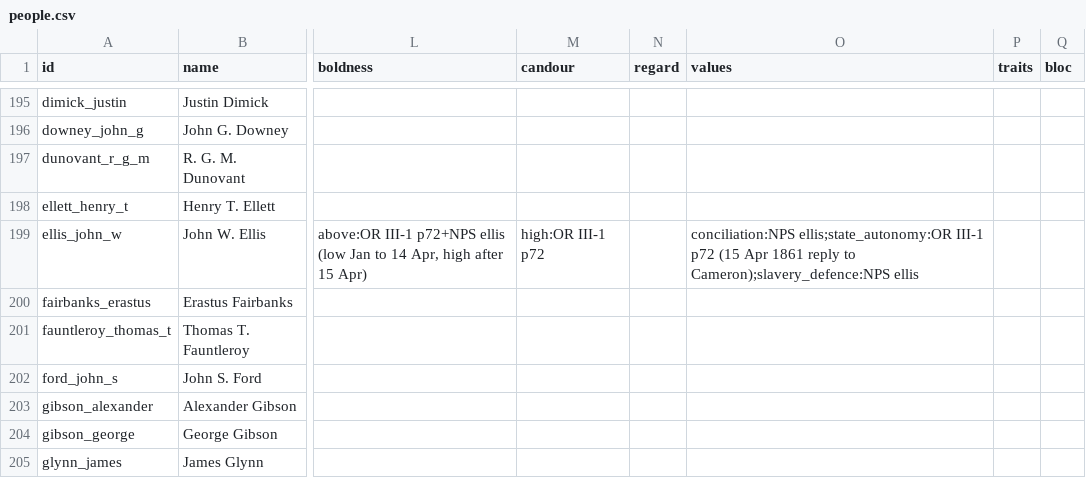
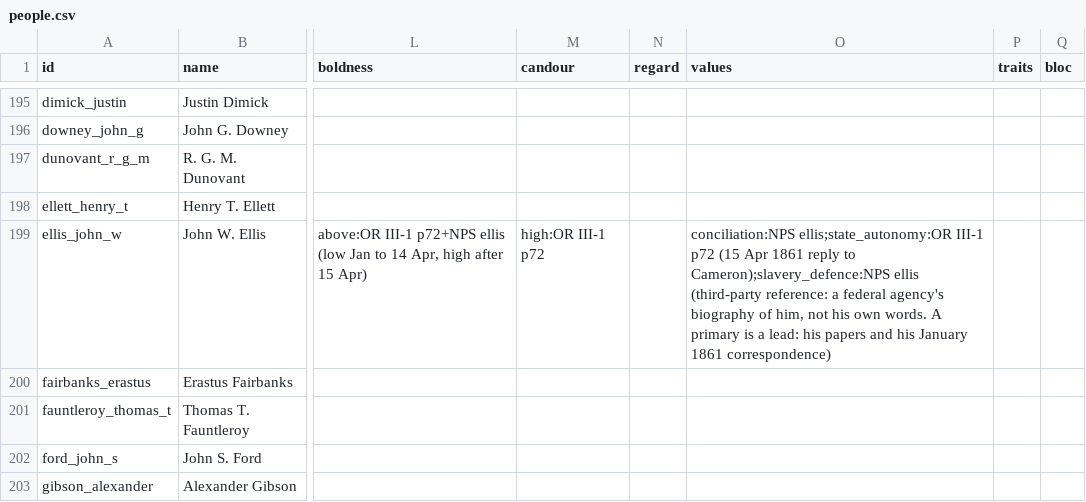
Before and after one commit to horkesh/Mandate, a CSV file: packs/union-1861/source/world/people.csv, drawn as a sheet; only a part is shown, gaps mark what is left out; the shorter side is filled out with more unchanged rows; the diff names each change by its address in the sheet, - before the commit and + after, or states it on an @@ line.

```diff
--- a/packs/union-1861/source/world/people.csv
+++ b/packs/union-1861/source/world/people.csv
-O199 (values): …Cameron);slavery_defence:NPS ellis
+O199 (values): …Cameron);slavery_defence:NPS ellis (third-party reference: a federal agency's biography of him, not his own words. A primary is a lead: his papers and his January 1861 correspondence)
```
Also changed, not shown: packs/union-1861/source/scenarios/march_1861/force_blocks.csv, 3 other files.
